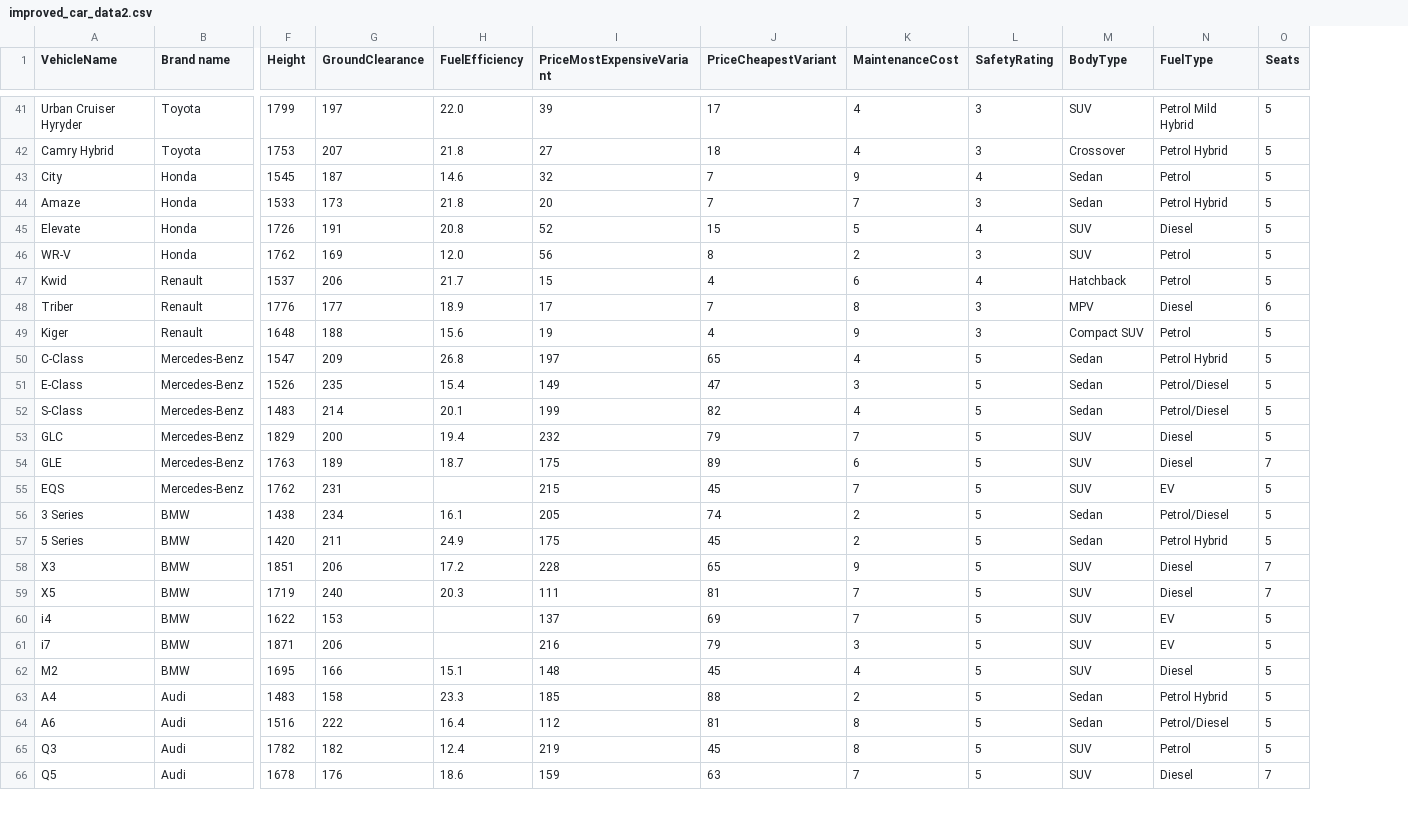
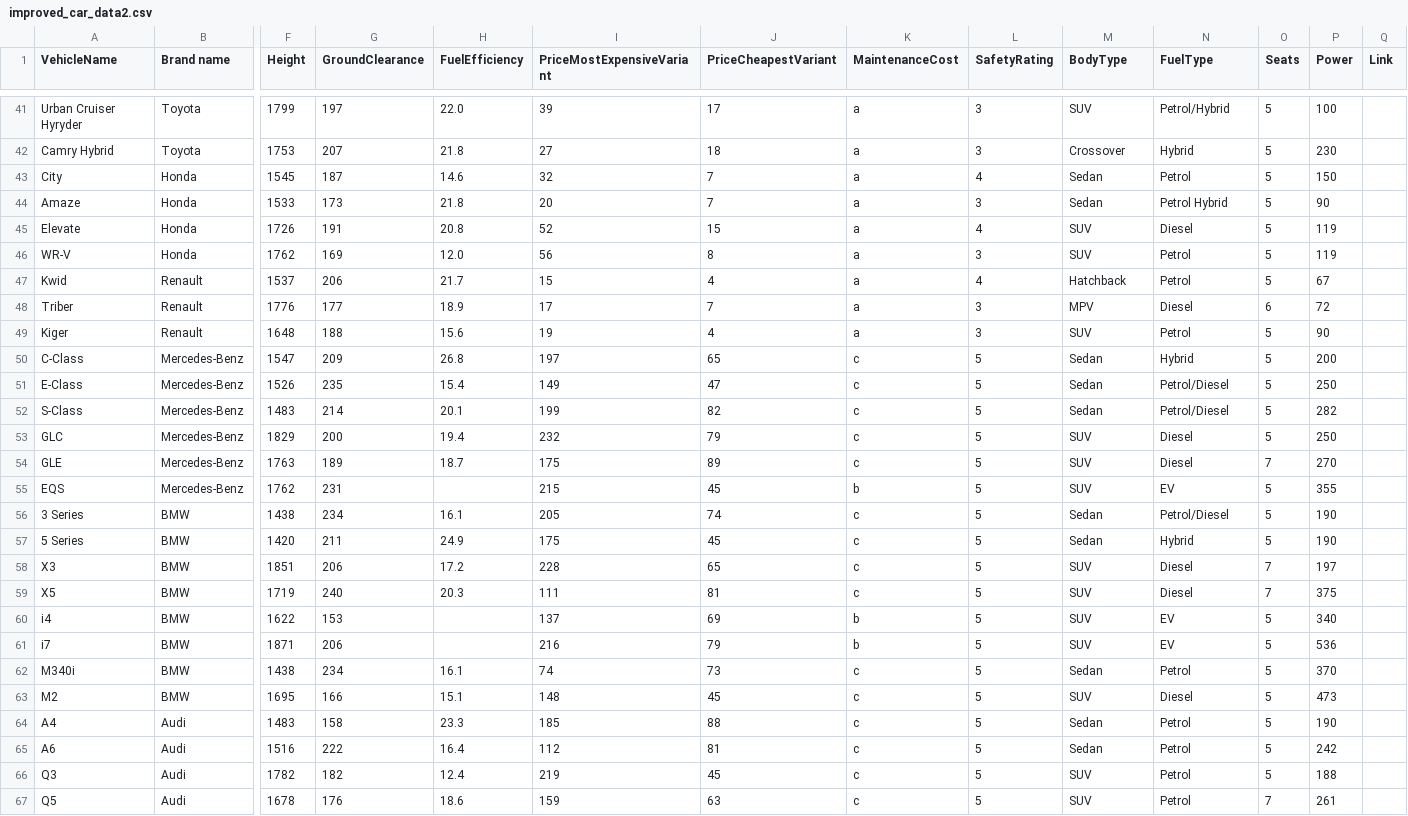
Before and after one commit to Hardiklunial/FindMyCar, a CSV file: public/improved_car_data2.csv, drawn as a sheet; only a part is shown, gaps mark what is left out; addresses are those after the commit; rows hold the shown columns only; the diff covers the shown part only; the diff names each change by its address in the sheet, - before the commit and + after, or states it on an @@ line.

```diff
--- a/public/improved_car_data2.csv
+++ b/public/improved_car_data2.csv
+column P (Power), rows 41-61: 100 | 230 | 150 | 90 | 119 | 119 | 67 | 72 | 90 | 200 | 250 | 282 | 250 | 270 | 355 | 190 | 190 | 197 | 375 | 340 | 536; rows 63-67: 473 | 190 | 242 | 188 | 261
+column Q (Link), empty
-K41:K42 (MaintenanceCost): 4
+K41:K42 (MaintenanceCost): a
-N41 (FuelType): Petrol Mild Hybrid
+N41 (FuelType): Petrol/Hybrid
-N42 (FuelType): Petrol Hybrid
+N42 (FuelType): Hybrid
-K43 (MaintenanceCost): 9
+K43 (MaintenanceCost): a
-K44 (MaintenanceCost): 7
+K44 (MaintenanceCost): a
-K45 (MaintenanceCost): 5
+K45 (MaintenanceCost): a
-K46 (MaintenanceCost): 2
+K46 (MaintenanceCost): a
-K47 (MaintenanceCost): 6
+K47 (MaintenanceCost): a
-K48 (MaintenanceCost): 8
+K48 (MaintenanceCost): a
-K49 (MaintenanceCost): 9
+K49 (MaintenanceCost): a
-M49 (BodyType): Compact SUV
+M49 (BodyType): SUV
-K50 (MaintenanceCost): 4
+K50 (MaintenanceCost): c
-N50 (FuelType): Petrol Hybrid
+N50 (FuelType): Hybrid
-K51 (MaintenanceCost): 3
+K51 (MaintenanceCost): c
-K52 (MaintenanceCost): 4
+K52 (MaintenanceCost): c
-K53 (MaintenanceCost): 7
+K53 (MaintenanceCost): c
-K54 (MaintenanceCost): 6
+K54 (MaintenanceCost): c
-K55 (MaintenanceCost): 7
+K55 (MaintenanceCost): b
-K56:K57 (MaintenanceCost): 2
+K56:K57 (MaintenanceCost): c
-N57 (FuelType): Petrol Hybrid
+N57 (FuelType): Hybrid
-K58 (MaintenanceCost): 9
+K58 (MaintenanceCost): c
-K59 (MaintenanceCost): 7
+K59 (MaintenanceCost): c
-K60 (MaintenanceCost): 7
+K60 (MaintenanceCost): b
-K61 (MaintenanceCost): 3
+K61 (MaintenanceCost): b
+row 62: M340i | BMW | 1438 | 234 | 16.1 | 74 | 73 | c | 5 | Sedan | Petrol | 5 | 370
-K63 (MaintenanceCost): 4
+K63 (MaintenanceCost): c
-K64 (MaintenanceCost): 2
+K64 (MaintenanceCost): c
-N64 (FuelType): Petrol Hybrid
+N64 (FuelType): Petrol
-K65:K66 (MaintenanceCost): 8
+K65:K66 (MaintenanceCost): c
-N65 (FuelType): Petrol/Diesel
+N65 (FuelType): Petrol
-K67 (MaintenanceCost): 7
+K67 (MaintenanceCost): c
-N67 (FuelType): Diesel
+N67 (FuelType): Petrol
```
Also changed, not shown: 74 edited cells elsewhere in this file, 7 other files.
